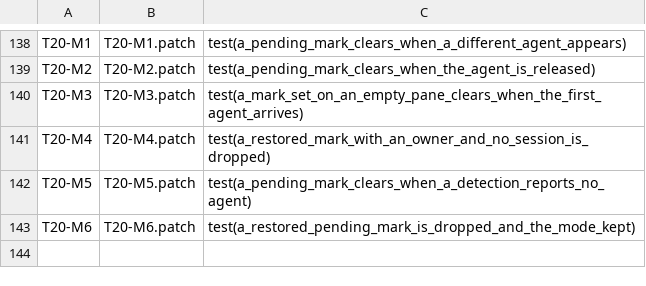
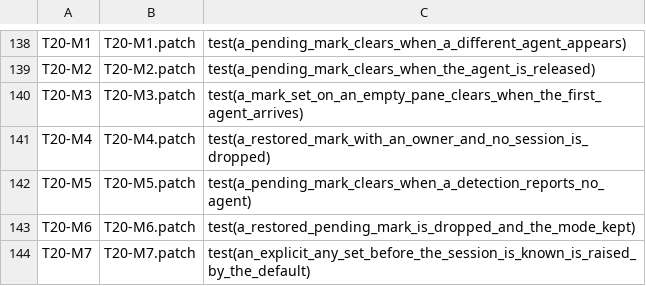
Before and after one commit to Exploded-views/herdr, a TSV file: scripts/fork/mutants/manifest.tsv, drawn as a sheet; only a part is shown, gaps mark what is left out; the diff names each change by its address in the sheet, - before the commit and + after, or states it on an @@ line.

```diff
--- a/scripts/fork/mutants/manifest.tsv
+++ b/scripts/fork/mutants/manifest.tsv
+row 144: T20-M7 | T20-M7.patch | test(an_explicit_any_set_before_the_session_is_known_is_raised_by_the_default)
```
Also changed, not shown: 3 other files.
